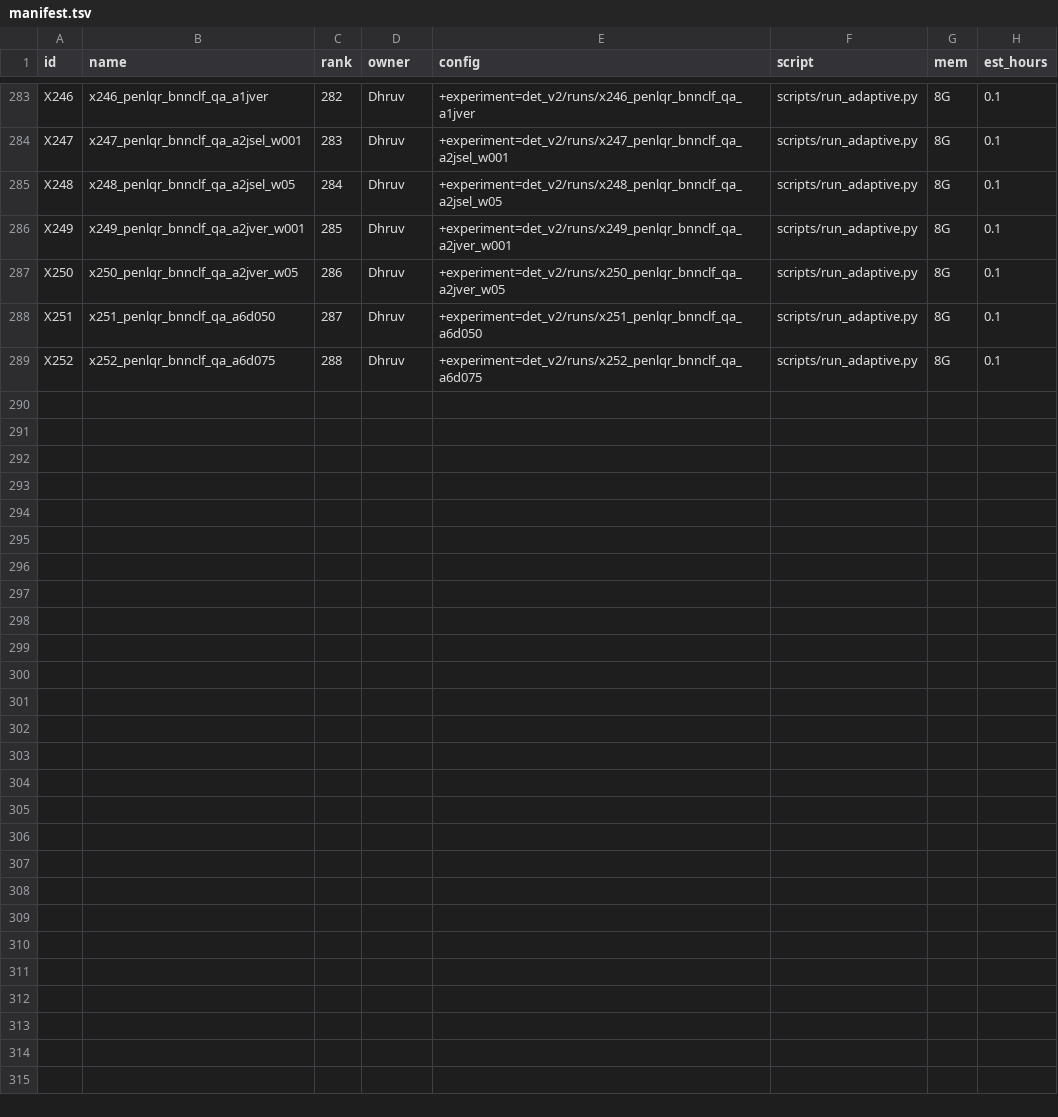
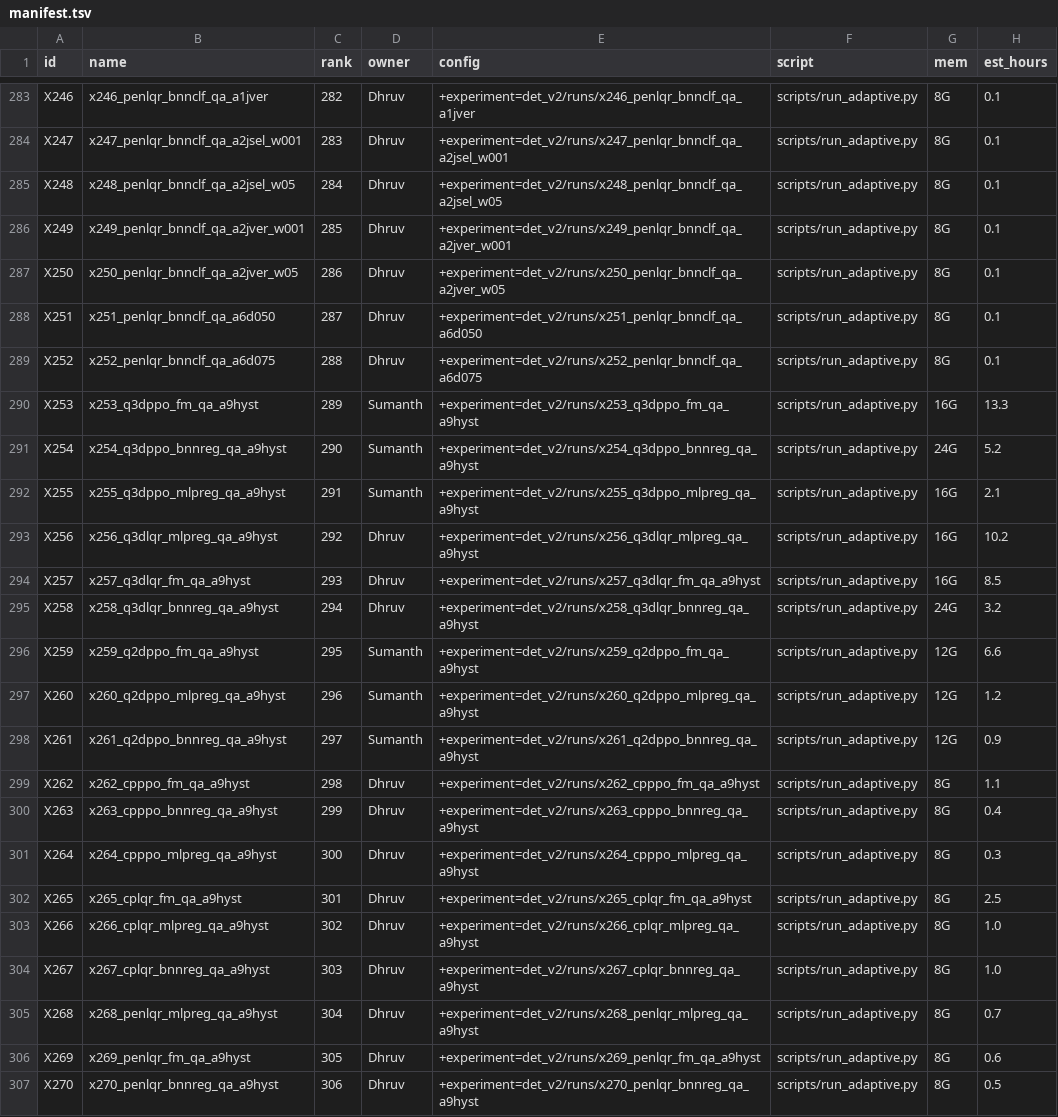
Before and after one commit to dhruvmetha/adaptive_roa, a TSV file: scripts/det_v2/manifest.tsv, drawn as a sheet; only a part is shown, gaps mark what is left out.

```diff
--- a/scripts/det_v2/manifest.tsv
+++ b/scripts/det_v2/manifest.tsv
@@ -289 +289,19 @@ X251	x251_penlqr_bnnclf_qa_a6d050	287	Dhruv	+experiment=det_v2/runs/x251_penlqr_
 X252	x252_penlqr_bnnclf_qa_a6d075	288	Dhruv	+experiment=det_v2/runs/x252_penlqr_bnnclf_qa_a6d075	scripts/run_adaptive.py	8G	0.1
+X253	x253_q3dppo_fm_qa_a9hyst	289	Sumanth	+experiment=det_v2/runs/x253_q3dppo_fm_qa_a9hyst	scripts/run_adaptive.py	16G	13.3
+X254	x254_q3dppo_bnnreg_qa_a9hyst	290	Sumanth	+experiment=det_v2/runs/x254_q3dppo_bnnreg_qa_a9hyst	scripts/run_adaptive.py	24G	5.2
+X255	x255_q3dppo_mlpreg_qa_a9hyst	291	Sumanth	+experiment=det_v2/runs/x255_q3dppo_mlpreg_qa_a9hyst	scripts/run_adaptive.py	16G	2.1
+X256	x256_q3dlqr_mlpreg_qa_a9hyst	292	Dhruv	+experiment=det_v2/runs/x256_q3dlqr_mlpreg_qa_a9hyst	scripts/run_adaptive.py	16G	10.2
+X257	x257_q3dlqr_fm_qa_a9hyst	293	Dhruv	+experiment=det_v2/runs/x257_q3dlqr_fm_qa_a9hyst	scripts/run_adaptive.py	16G	8.5
+X258	x258_q3dlqr_bnnreg_qa_a9hyst	294	Dhruv	+experiment=det_v2/runs/x258_q3dlqr_bnnreg_qa_a9hyst	scripts/run_adaptive.py	24G	3.2
+X259	x259_q2dppo_fm_qa_a9hyst	295	Sumanth	+experiment=det_v2/runs/x259_q2dppo_fm_qa_a9hyst	scripts/run_adaptive.py	12G	6.6
+X260	x260_q2dppo_mlpreg_qa_a9hyst	296	Sumanth	+experiment=det_v2/runs/x260_q2dppo_mlpreg_qa_a9hyst	scripts/run_adaptive.py	12G	1.2
+X261	x261_q2dppo_bnnreg_qa_a9hyst	297	Sumanth	+experiment=det_v2/runs/x261_q2dppo_bnnreg_qa_a9hyst	scripts/run_adaptive.py	12G	0.9
+X262	x262_cpppo_fm_qa_a9hyst	298	Dhruv	+experiment=det_v2/runs/x262_cpppo_fm_qa_a9hyst	scripts/run_adaptive.py	8G	1.1
+X263	x263_cpppo_bnnreg_qa_a9hyst	299	Dhruv	+experiment=det_v2/runs/x263_cpppo_bnnreg_qa_a9hyst	scripts/run_adaptive.py	8G	0.4
+X264	x264_cpppo_mlpreg_qa_a9hyst	300	Dhruv	+experiment=det_v2/runs/x264_cpppo_mlpreg_qa_a9hyst	scripts/run_adaptive.py	8G	0.3
+X265	x265_cplqr_fm_qa_a9hyst	301	Dhruv	+experiment=det_v2/runs/x265_cplqr_fm_qa_a9hyst	scripts/run_adaptive.py	8G	2.5
+X266	x266_cplqr_mlpreg_qa_a9hyst	302	Dhruv	+experiment=det_v2/runs/x266_cplqr_mlpreg_qa_a9hyst	scripts/run_adaptive.py	8G	1.0
+X267	x267_cplqr_bnnreg_qa_a9hyst	303	Dhruv	+experiment=det_v2/runs/x267_cplqr_bnnreg_qa_a9hyst	scripts/run_adaptive.py	8G	1.0
+X268	x268_penlqr_mlpreg_qa_a9hyst	304	Dhruv	+experiment=det_v2/runs/x268_penlqr_mlpreg_qa_a9hyst	scripts/run_adaptive.py	8G	0.7
+X269	x269_penlqr_fm_qa_a9hyst	305	Dhruv	+experiment=det_v2/runs/x269_penlqr_fm_qa_a9hyst	scripts/run_adaptive.py	8G	0.6
+X270	x270_penlqr_bnnreg_qa_a9hyst	306	Dhruv	+experiment=det_v2/runs/x270_penlqr_bnnreg_qa_a9hyst	scripts/run_adaptive.py	8G	0.5
```
Also changed, not shown: 33 other files.
